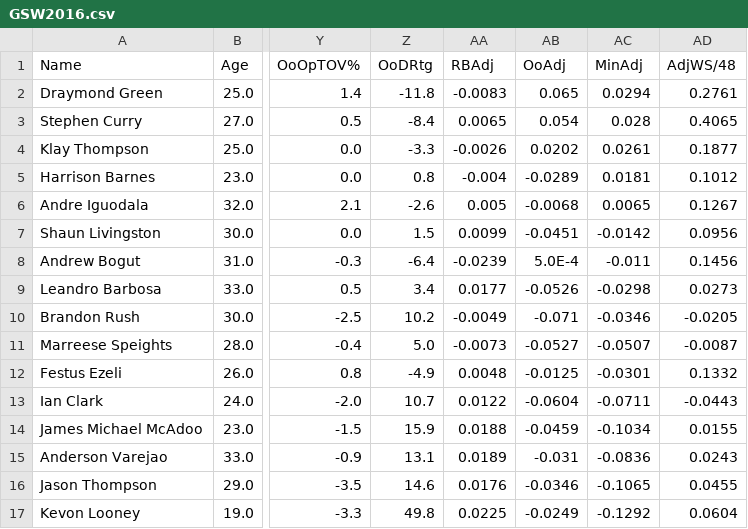
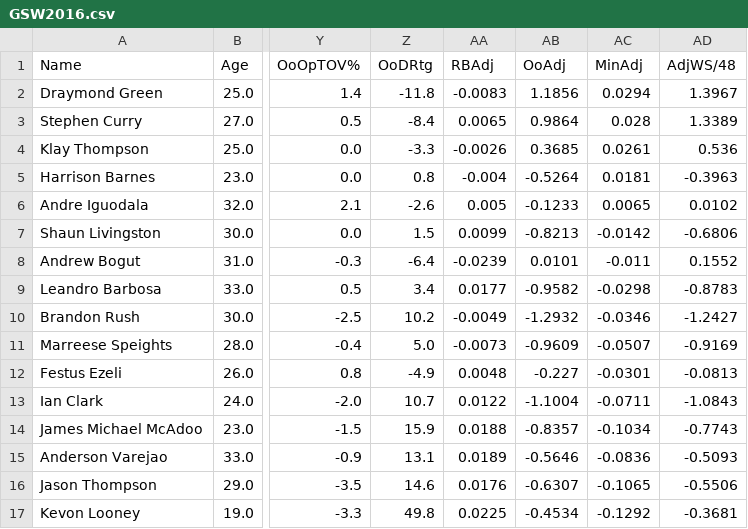
Before and after one commit to armaank1999/bball-stats, a CSV file: teamOutput/GSW2016.csv, drawn as a sheet; only a part is shown, gaps mark what is left out; the diff names each change by its address in the sheet, - before the commit and + after, or states it on an @@ line.

```diff
--- a/teamOutput/GSW2016.csv
+++ b/teamOutput/GSW2016.csv
-AB2 (OoAdj): 0.065
+AB2 (OoAdj): 1.1856
-AD2 (AdjWS/48): 0.2761
+AD2 (AdjWS/48): 1.3967
-AB3 (OoAdj): 0.054
+AB3 (OoAdj): 0.9864
-AD3 (AdjWS/48): 0.4065
+AD3 (AdjWS/48): 1.3389
-AB4 (OoAdj): 0.0202
+AB4 (OoAdj): 0.3685
-AD4 (AdjWS/48): 0.1877
+AD4 (AdjWS/48): 0.536
-AB5 (OoAdj): -0.0289
+AB5 (OoAdj): -0.5264
-AD5 (AdjWS/48): 0.1012
+AD5 (AdjWS/48): -0.3963
-AB6 (OoAdj): -0.0068
+AB6 (OoAdj): -0.1233
-AD6 (AdjWS/48): 0.1267
+AD6 (AdjWS/48): 0.0102
-AB7 (OoAdj): -0.0451
+AB7 (OoAdj): -0.8213
-AD7 (AdjWS/48): 0.0956
+AD7 (AdjWS/48): -0.6806
-AB8 (OoAdj): 5.0E-4
+AB8 (OoAdj): 0.0101
-AD8 (AdjWS/48): 0.1456
+AD8 (AdjWS/48): 0.1552
-AB9 (OoAdj): -0.0526
+AB9 (OoAdj): -0.9582
-AD9 (AdjWS/48): 0.0273
+AD9 (AdjWS/48): -0.8783
-AB10 (OoAdj): -0.071
+AB10 (OoAdj): -1.2932
-AD10 (AdjWS/48): -0.0205
+AD10 (AdjWS/48): -1.2427
-AB11 (OoAdj): -0.0527
+AB11 (OoAdj): -0.9609
-AD11 (AdjWS/48): -0.0087
+AD11 (AdjWS/48): -0.9169
-AB12 (OoAdj): -0.0125
+AB12 (OoAdj): -0.227
-AD12 (AdjWS/48): 0.1332
+AD12 (AdjWS/48): -0.0813
-AB13 (OoAdj): -0.0604
+AB13 (OoAdj): -1.1004
-AD13 (AdjWS/48): -0.0443
+AD13 (AdjWS/48): -1.0843
-AB14 (OoAdj): -0.0459
+AB14 (OoAdj): -0.8357
-AD14 (AdjWS/48): 0.0155
+AD14 (AdjWS/48): -0.7743
-AB15 (OoAdj): -0.031
+AB15 (OoAdj): -0.5646
-AD15 (AdjWS/48): 0.0243
+AD15 (AdjWS/48): -0.5093
-AB16 (OoAdj): -0.0346
+AB16 (OoAdj): -0.6307
-AD16 (AdjWS/48): 0.0455
+AD16 (AdjWS/48): -0.5506
-AB17 (OoAdj): -0.0249
+AB17 (OoAdj): -0.4534
-AD17 (AdjWS/48): 0.0604
+AD17 (AdjWS/48): -0.3681
```
Also changed, not shown: teamOutput/CLE2009.csv, teamOutput/DET2004.csv, 19 other files.
